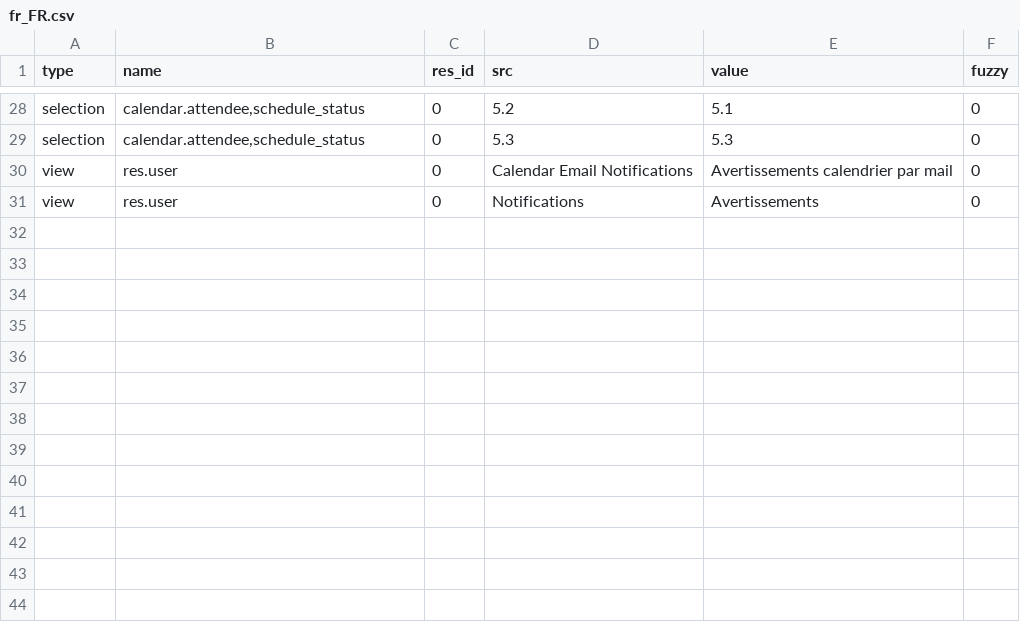
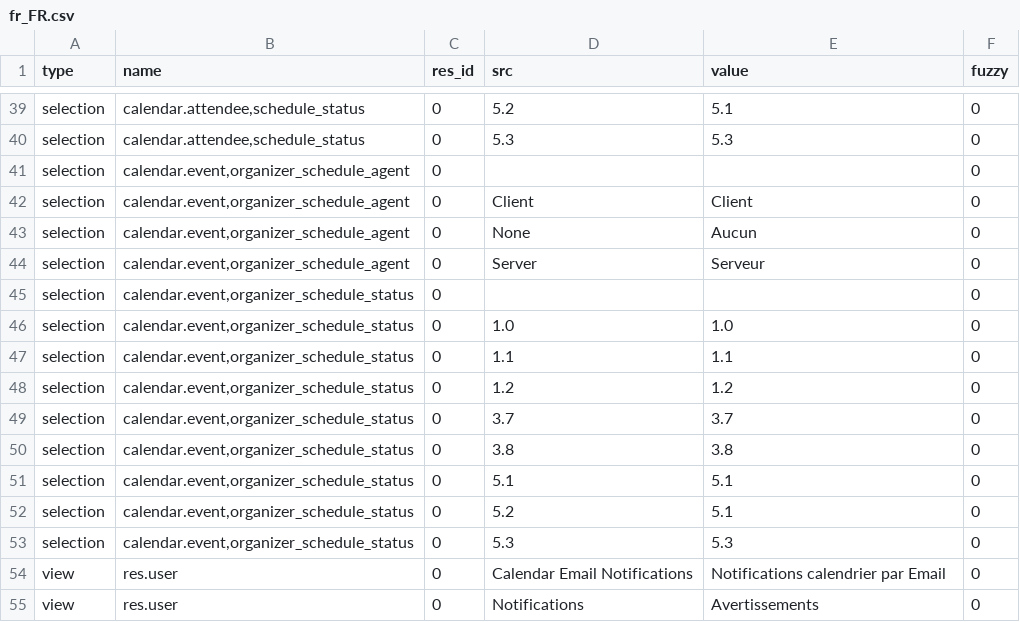
Before and after one commit to dozymoe/calendar_scheduling, a CSV file: fr_FR.csv, drawn as a sheet; only a part is shown, gaps mark what is left out; the diff covers the shown part only.

Commit message:
Updated french translation

```diff
--- a/fr_FR.csv
+++ b/fr_FR.csv
@@ -41,3 +61,16 @@ selection,"calendar.attendee,schedule_status",0,5.2,5.1,0
 selection,"calendar.attendee,schedule_status",0,5.3,5.3,0
-view,res.user,0,Calendar Email Notifications,Avertissements calendrier par mail,0
+selection,"calendar.event,organizer_schedule_agent",0,,,0
+selection,"calendar.event,organizer_schedule_agent",0,Client,Client,0
+selection,"calendar.event,organizer_schedule_agent",0,None,Aucun,0
+selection,"calendar.event,organizer_schedule_agent",0,Server,Serveur,0
+selection,"calendar.event,organizer_schedule_status",0,,,0
+selection,"calendar.event,organizer_schedule_status",0,1.0,1.0,0
+selection,"calendar.event,organizer_schedule_status",0,1.1,1.1,0
+selection,"calendar.event,organizer_schedule_status",0,1.2,1.2,0
+selection,"calendar.event,organizer_schedule_status",0,3.7,3.7,0
+selection,"calendar.event,organizer_schedule_status",0,3.8,3.8,0
+selection,"calendar.event,organizer_schedule_status",0,5.1,5.1,0
+selection,"calendar.event,organizer_schedule_status",0,5.2,5.1,0
+selection,"calendar.event,organizer_schedule_status",0,5.3,5.3,0
+view,res.user,0,Calendar Email Notifications,Notifications calendrier par Email,0
 view,res.user,0,Notifications,Avertissements,0
```
Also changed, not shown: 11 added rows and 7 edited cells elsewhere in this file.
